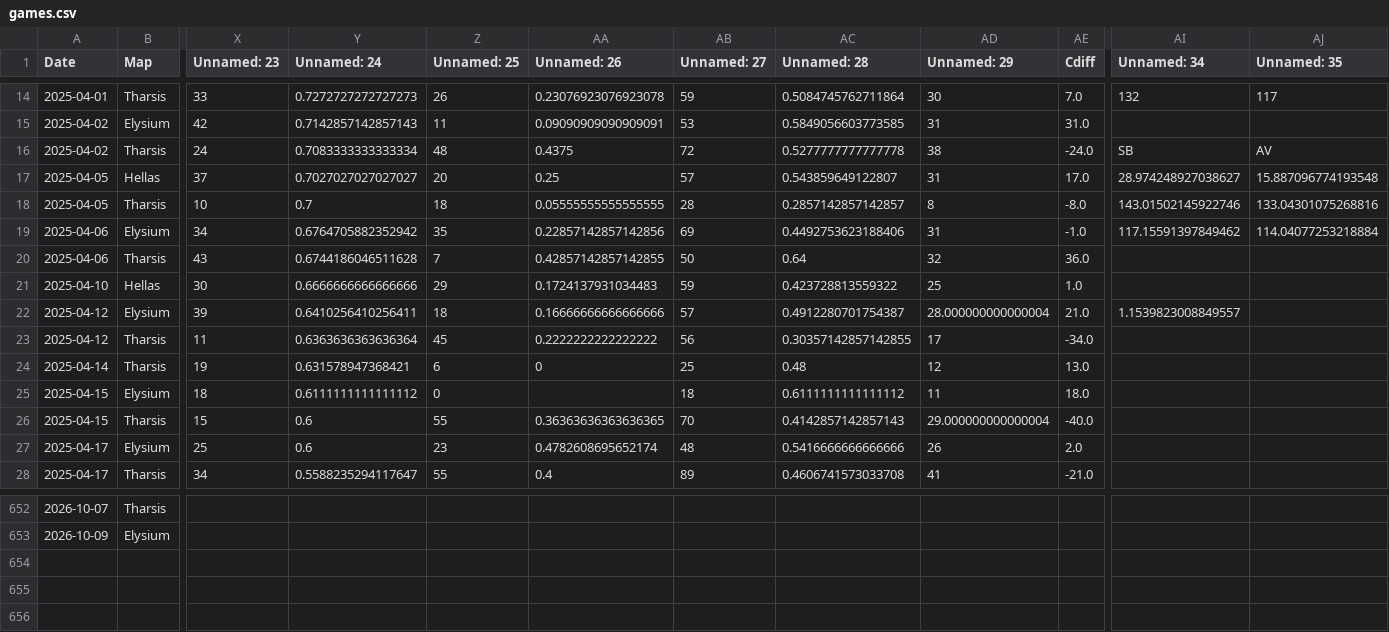
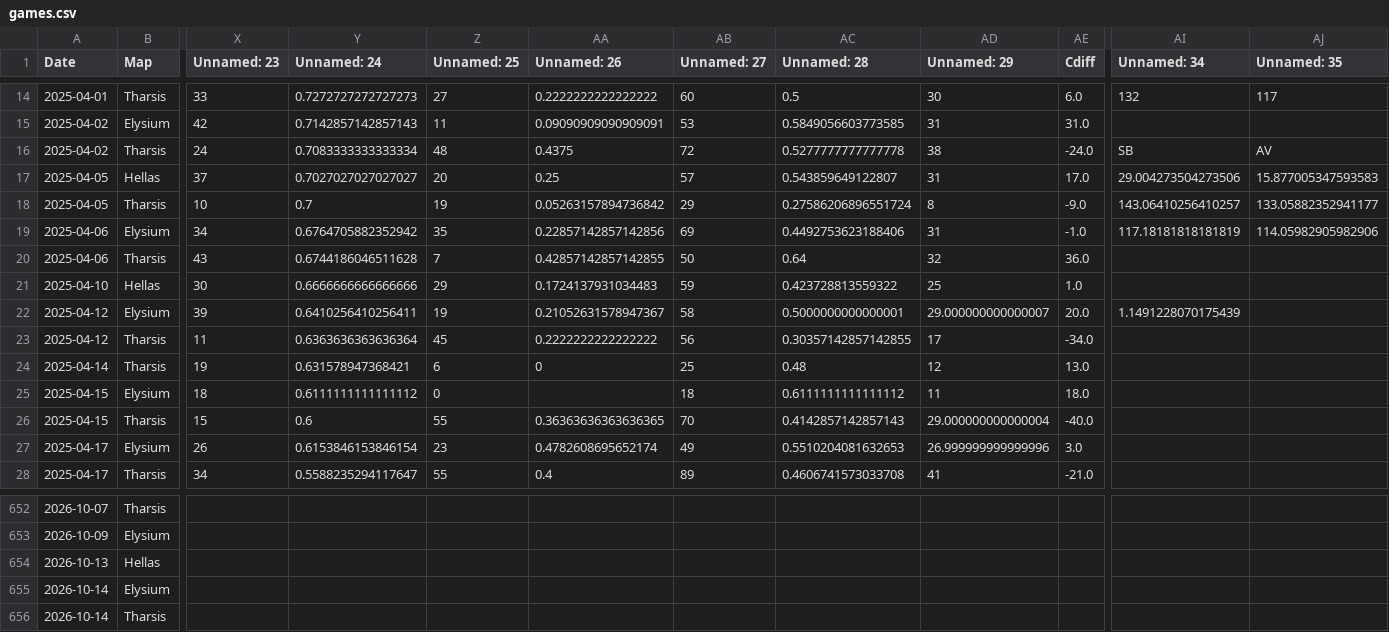
Before and after one commit to sjbergca/terraforming-tracker, a CSV file: games/games.csv, drawn as a sheet; only a part is shown, gaps mark what is left out; rows hold the shown columns only; the diff covers the shown part only; the diff names each change by its address in the sheet, - before the commit and + after, or states it on an @@ line.

```diff
--- a/games/games.csv
+++ b/games/games.csv
-Z14 (Unnamed: 25): 26
+Z14 (Unnamed: 25): 27
-AA14 (Unnamed: 26): 0.23076923076923078
+AA14 (Unnamed: 26): 0.2222222222222222
-AB14 (Unnamed: 27): 59
+AB14 (Unnamed: 27): 60
-AC14 (Unnamed: 28): 0.5084745762711864
+AC14 (Unnamed: 28): 0.5
-AE14 (Cdiff): 7.0
+AE14 (Cdiff): 6.0
-AI17 (Unnamed: 34): 28.974248927038627
+AI17 (Unnamed: 34): 29.004273504273506
-AJ17 (Unnamed: 35): 15.887096774193548
+AJ17 (Unnamed: 35): 15.877005347593583
-Z18 (Unnamed: 25): 18
+Z18 (Unnamed: 25): 19
-AA18 (Unnamed: 26): 0.05555555555555555
+AA18 (Unnamed: 26): 0.05263157894736842
-AB18 (Unnamed: 27): 28
+AB18 (Unnamed: 27): 29
-AC18 (Unnamed: 28): 0.2857142857142857
+AC18 (Unnamed: 28): 0.27586206896551724
-AE18 (Cdiff): -8.0
+AE18 (Cdiff): -9.0
-AI18 (Unnamed: 34): 143.01502145922746
+AI18 (Unnamed: 34): 143.06410256410257
-AJ18 (Unnamed: 35): 133.04301075268816
+AJ18 (Unnamed: 35): 133.05882352941177
-AI19 (Unnamed: 34): 117.15591397849462
+AI19 (Unnamed: 34): 117.18181818181819
-AJ19 (Unnamed: 35): 114.04077253218884
+AJ19 (Unnamed: 35): 114.05982905982906
-Z22 (Unnamed: 25): 18
+Z22 (Unnamed: 25): 19
-AA22 (Unnamed: 26): 0.16666666666666666
+AA22 (Unnamed: 26): 0.21052631578947367
-AB22 (Unnamed: 27): 57
+AB22 (Unnamed: 27): 58
-AC22 (Unnamed: 28): 0.4912280701754387
+AC22 (Unnamed: 28): 0.5000000000000001
-AD22 (Unnamed: 29): 28.000000000000004
+AD22 (Unnamed: 29): 29.000000000000007
-AE22 (Cdiff): 21.0
+AE22 (Cdiff): 20.0
-AI22 (Unnamed: 34): 1.1539823008849557
+AI22 (Unnamed: 34): 1.1491228070175439
-X27 (Unnamed: 23): 25
+X27 (Unnamed: 23): 26
-Y27 (Unnamed: 24): 0.6
+Y27 (Unnamed: 24): 0.6153846153846154
-AB27 (Unnamed: 27): 48
+AB27 (Unnamed: 27): 49
-AC27 (Unnamed: 28): 0.5416666666666666
+AC27 (Unnamed: 28): 0.5510204081632653
-AD27 (Unnamed: 29): 26
+AD27 (Unnamed: 29): 26.999999999999996
-AE27 (Cdiff): 2.0
+AE27 (Cdiff): 3.0
+row 654: 2026-10-13 | Hellas
+row 655: 2026-10-14 | Elysium
+row 656: 2026-10-14 | Tharsis
```
Also changed, not shown: 35 edited cells elsewhere in this file.
